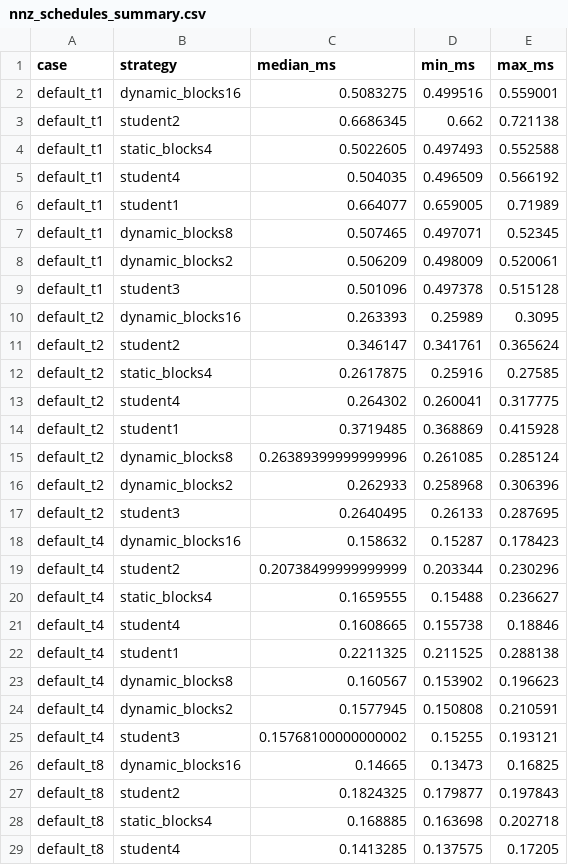
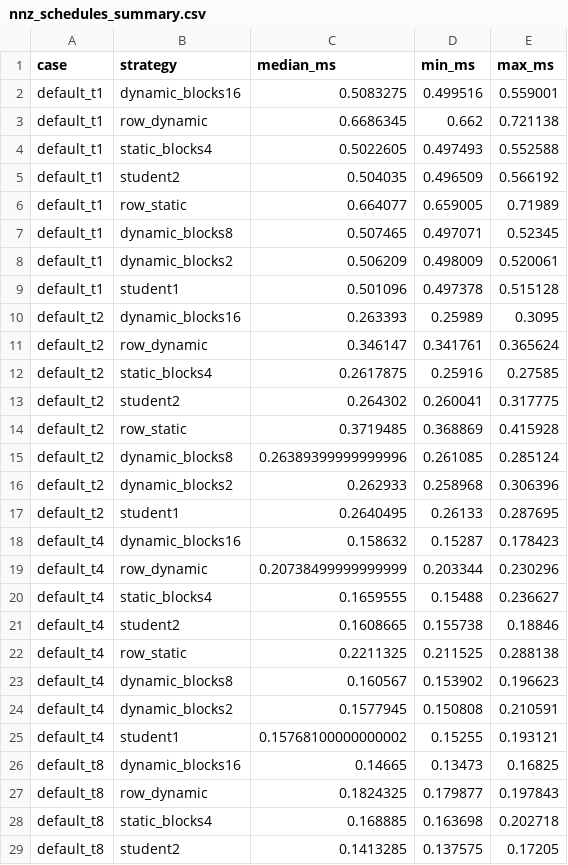
Before and after one commit to lsy999999999/compute_together, a CSV file: experiments/nnz_schedules_summary.csv, drawn as a sheet; only a part is shown; the diff covers the shown part only.

```diff
--- a/experiments/nnz_schedules_summary.csv
+++ b/experiments/nnz_schedules_summary.csv
@@ -2,28 +2,28 @@ case,strategy,median_ms,min_ms,max_ms
 default_t1,dynamic_blocks16,0.5083275,0.499516,0.559001
-default_t1,student2,0.6686345,0.662,0.721138
+default_t1,row_dynamic,0.6686345,0.662,0.721138
 default_t1,static_blocks4,0.5022605,0.497493,0.552588
-default_t1,student4,0.504035,0.496509,0.566192
-default_t1,student1,0.664077,0.659005,0.71989
+default_t1,student2,0.504035,0.496509,0.566192
+default_t1,row_static,0.664077,0.659005,0.71989
 default_t1,dynamic_blocks8,0.507465,0.497071,0.52345
 default_t1,dynamic_blocks2,0.506209,0.498009,0.520061
-default_t1,student3,0.501096,0.497378,0.515128
+default_t1,student1,0.501096,0.497378,0.515128
 default_t2,dynamic_blocks16,0.263393,0.25989,0.3095
-default_t2,student2,0.346147,0.341761,0.365624
+default_t2,row_dynamic,0.346147,0.341761,0.365624
 default_t2,static_blocks4,0.2617875,0.25916,0.27585
-default_t2,student4,0.264302,0.260041,0.317775
-default_t2,student1,0.3719485,0.368869,0.415928
+default_t2,student2,0.264302,0.260041,0.317775
+default_t2,row_static,0.3719485,0.368869,0.415928
 default_t2,dynamic_blocks8,0.26389399999999996,0.261085,0.285124
 default_t2,dynamic_blocks2,0.262933,0.258968,0.306396
-default_t2,student3,0.2640495,0.26133,0.287695
+default_t2,student1,0.2640495,0.26133,0.287695
 default_t4,dynamic_blocks16,0.158632,0.15287,0.178423
-default_t4,student2,0.20738499999999999,0.203344,0.230296
+default_t4,row_dynamic,0.20738499999999999,0.203344,0.230296
 default_t4,static_blocks4,0.1659555,0.15488,0.236627
-default_t4,student4,0.1608665,0.155738,0.18846
-default_t4,student1,0.2211325,0.211525,0.288138
+default_t4,student2,0.1608665,0.155738,0.18846
+default_t4,row_static,0.2211325,0.211525,0.288138
 default_t4,dynamic_blocks8,0.160567,0.153902,0.196623
 default_t4,dynamic_blocks2,0.1577945,0.150808,0.210591
-default_t4,student3,0.15768100000000002,0.15255,0.193121
+default_t4,student1,0.15768100000000002,0.15255,0.193121
 default_t8,dynamic_blocks16,0.14665,0.13473,0.16825
-default_t8,student2,0.1824325,0.179877,0.197843
+default_t8,row_dynamic,0.1824325,0.179877,0.197843
 default_t8,static_blocks4,0.168885,0.163698,0.202718
-default_t8,student4,0.1413285,0.137575,0.17205
+default_t8,student2,0.1413285,0.137575,0.17205
```
Also changed, not shown: 26 edited cells elsewhere in this file, experiments/nnz_schedules_raw.csv, report/measurements_raw.csv, 14 other files.
